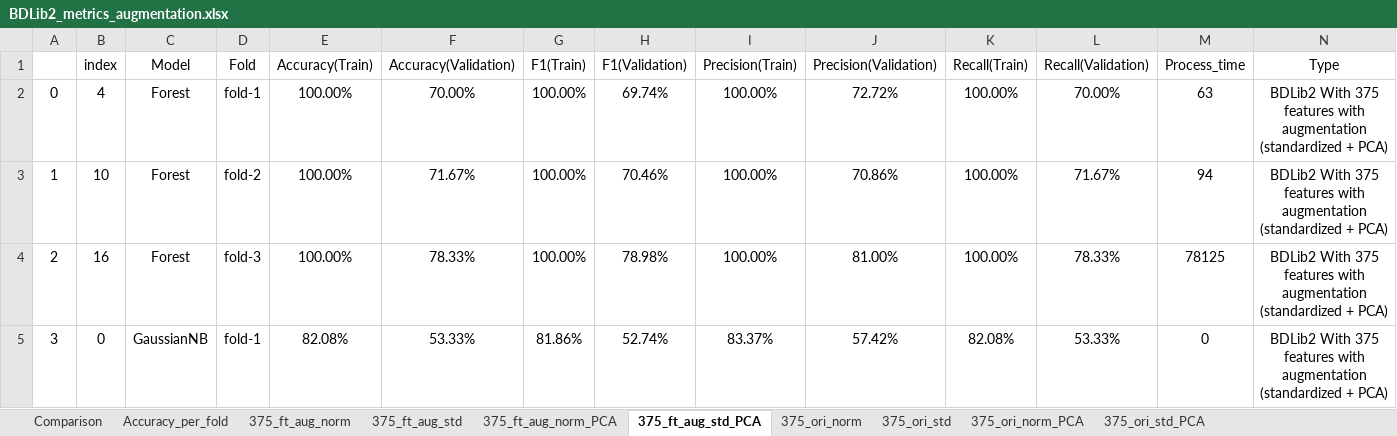
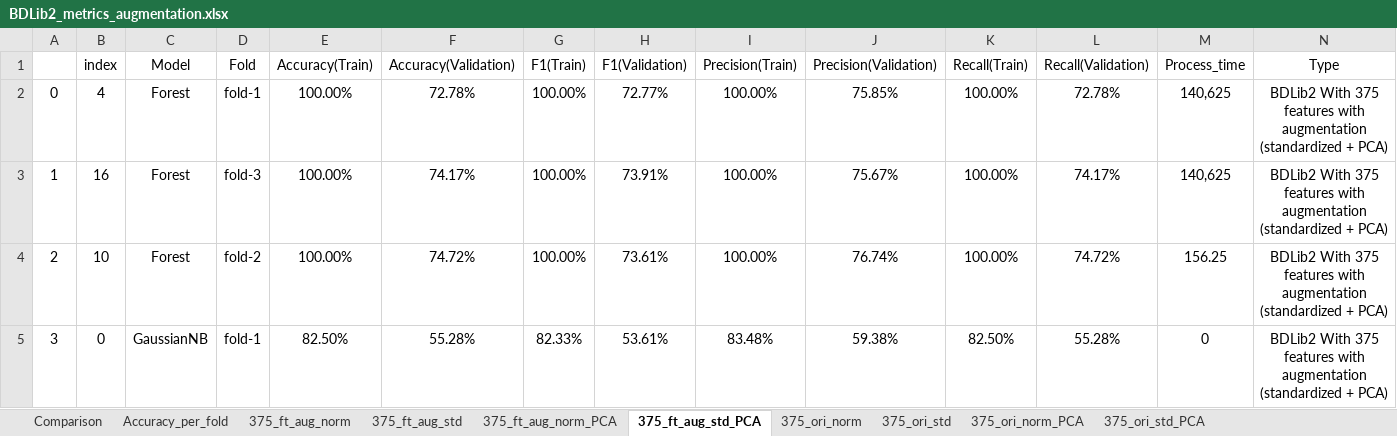
Before and after one commit to alf2001br/Master_thesis_Andre_Luiz_Florentino_project, an Excel workbook: _analysis/BDLib2_metrics_augmentation.xlsx, sheet 375_ft_aug_std_PCA, drawn as a sheet; only a part is shown; values as stored, in another font and other column widths than the file's, no borders; charts and pictures and conditional formats not drawn; the diff covers the shown part only; the diff names each change by its address in the sheet, - before the commit and + after, or states it on an @@ line.

```diff
--- a/_analysis/BDLib2_metrics_augmentation.xlsx (sheet 375_ft_aug_std_PCA)
+++ b/_analysis/BDLib2_metrics_augmentation.xlsx (sheet 375_ft_aug_std_PCA)
-F2 (Accuracy(Validation)): 70.00%
+F2 (Accuracy(Validation)): 72.78%
-H2 (F1(Validation)): 69.74%
+H2 (F1(Validation)): 72.77%
-J2 (Precision(Validation)): 72.72%
+J2 (Precision(Validation)): 75.85%
-L2 (Recall(Validation)): 70.00%
+L2 (Recall(Validation)): 72.78%
-M2 (Process_time): 63
+M2 (Process_time): 140,625
-B3 (index): 10
+B3 (index): 16
-D3 (Fold): fold-2
+D3 (Fold): fold-3
-F3 (Accuracy(Validation)): 71.67%
+F3 (Accuracy(Validation)): 74.17%
-H3 (F1(Validation)): 70.46%
+H3 (F1(Validation)): 73.91%
-J3 (Precision(Validation)): 70.86%
+J3 (Precision(Validation)): 75.67%
-L3 (Recall(Validation)): 71.67%
+L3 (Recall(Validation)): 74.17%
-M3 (Process_time): 94
+M3 (Process_time): 140,625
-B4 (index): 16
+B4 (index): 10
-D4 (Fold): fold-3
+D4 (Fold): fold-2
-F4 (Accuracy(Validation)): 78.33%
+F4 (Accuracy(Validation)): 74.72%
-H4 (F1(Validation)): 78.98%
+H4 (F1(Validation)): 73.61%
-J4 (Precision(Validation)): 81.00%
+J4 (Precision(Validation)): 76.74%
-L4 (Recall(Validation)): 78.33%
+L4 (Recall(Validation)): 74.72%
-M4 (Process_time): 78125
+M4 (Process_time): 156.25
-E5 (Accuracy(Train)): 82.08%
+E5 (Accuracy(Train)): 82.50%
-F5 (Accuracy(Validation)): 53.33%
+F5 (Accuracy(Validation)): 55.28%
-G5 (F1(Train)): 81.86%
+G5 (F1(Train)): 82.33%
-H5 (F1(Validation)): 52.74%
+H5 (F1(Validation)): 53.61%
-I5 (Precision(Train)): 83.37%
+I5 (Precision(Train)): 83.48%
-J5 (Precision(Validation)): 57.42%
+J5 (Precision(Validation)): 59.38%
-K5 (Recall(Train)): 82.08%
+K5 (Recall(Train)): 82.50%
-L5 (Recall(Validation)): 53.33%
+L5 (Recall(Validation)): 55.28%
```
Also changed, not shown: 2 added rows, 2 removed rows and 132 edited cells elsewhere in this sheet, sheet Accuracy_per_fold, sheet 375_ori_norm_PCA, sheet 375_ori_norm, sheet 375_ft_aug_norm, sheet Comparison, sheet 375_ft_aug_std, 3 more sheets, charts or pictures, _analysis/BDLib2_metrics_augmentation_x_windowing.xlsx, _analysis/ESC-10_metrics_augmentation.xlsx, 8 other files.
